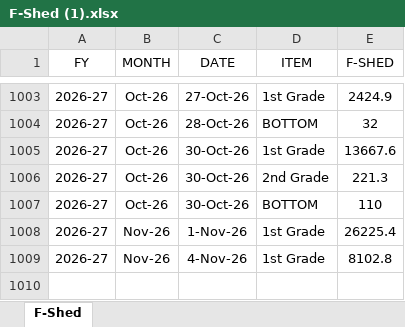
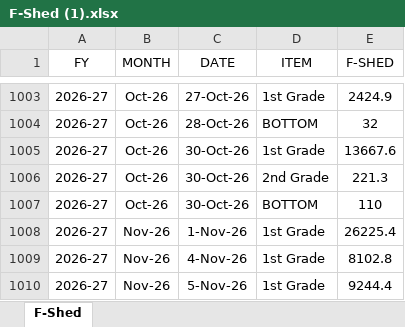
Before and after one commit to MayankPetrofoam/jindal-dashboard, an Excel workbook: F-Shed (1).xlsx, sheet F-Shed, drawn as a sheet; only a part is shown, gaps mark what is left out; values as stored, in another font and other column widths than the file's, no borders; conditional formats and table styles not drawn; the diff names each change by its address in the sheet, - before the commit and + after, or states it on an @@ line.

Commit message:
Add files via upload

```diff
--- a/F-Shed (1).xlsx (sheet F-Shed)
+++ b/F-Shed (1).xlsx (sheet F-Shed)
+row 1010: 2026-27 | Nov-26 | 5-Nov-26 | 1st Grade | 9244.4
```
